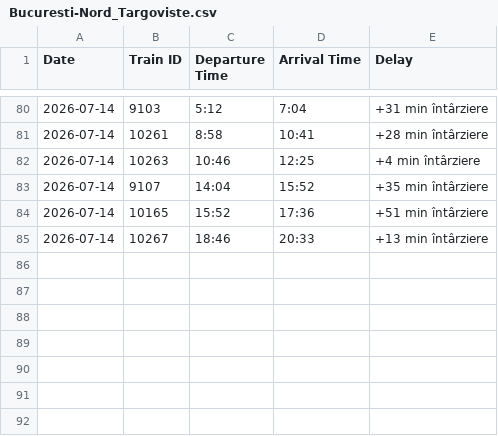
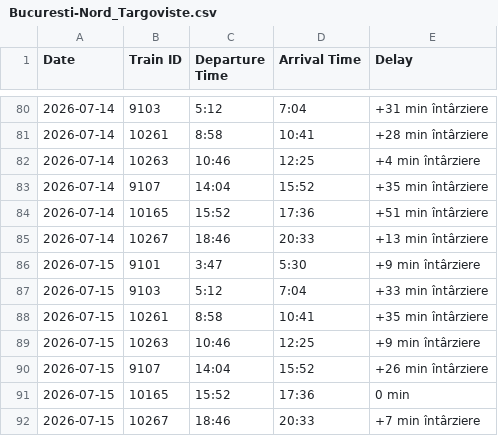
Before and after one commit to R4resDev/Train-Delay-Scraper, a CSV file: data/Bucuresti-Nord_Targoviste.csv, drawn as a sheet; only a part is shown, gaps mark what is left out; the diff names each change by its address in the sheet, - before the commit and + after, or states it on an @@ line.

```diff
--- a/data/Bucuresti-Nord_Targoviste.csv
+++ b/data/Bucuresti-Nord_Targoviste.csv
+row 86: 2026-07-15 | 9101 | 3:47 | 5:30 | +9 min întârziere
+row 87: 2026-07-15 | 9103 | 5:12 | 7:04 | +33 min întârziere
+row 88: 2026-07-15 | 10261 | 8:58 | 10:41 | +35 min întârziere
+row 89: 2026-07-15 | 10263 | 10:46 | 12:25 | +9 min întârziere
+row 90: 2026-07-15 | 9107 | 14:04 | 15:52 | +26 min întârziere
+row 91: 2026-07-15 | 10165 | 15:52 | 17:36 | 0 min
+row 92: 2026-07-15 | 10267 | 18:46 | 20:33 | +7 min întârziere
```
Also changed, not shown: data/Bucuresti-Basarab-h_Targoviste.csv, data/Targoviste_Bucuresti-Basarab-h.csv, 1 other file.
